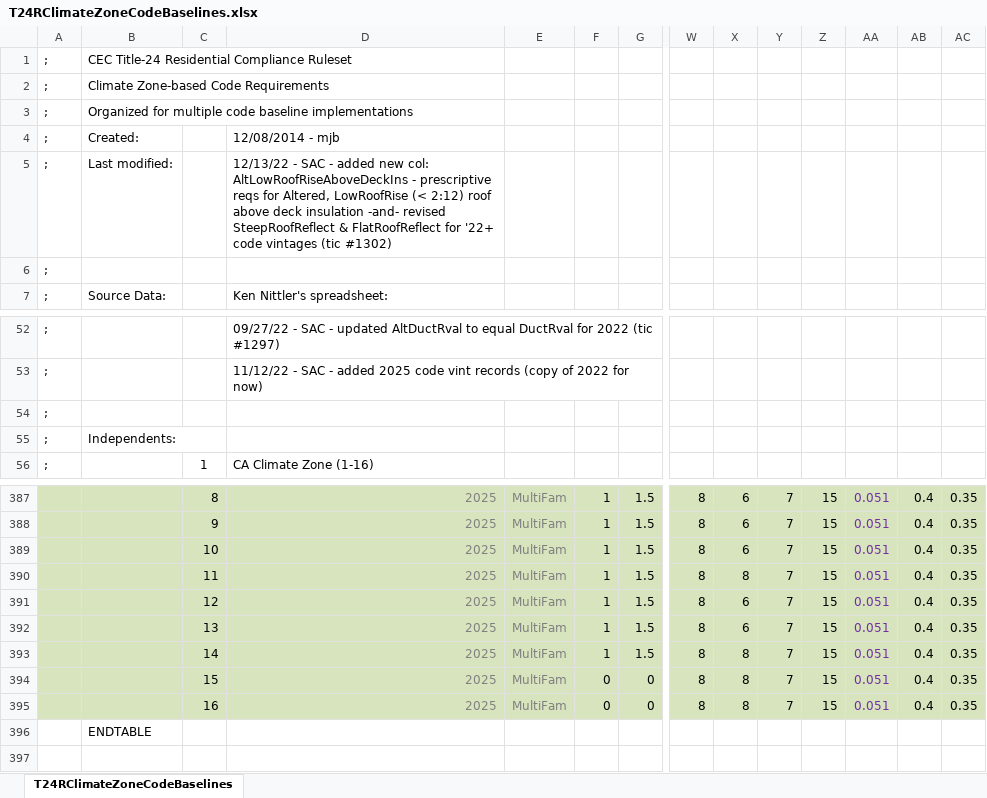
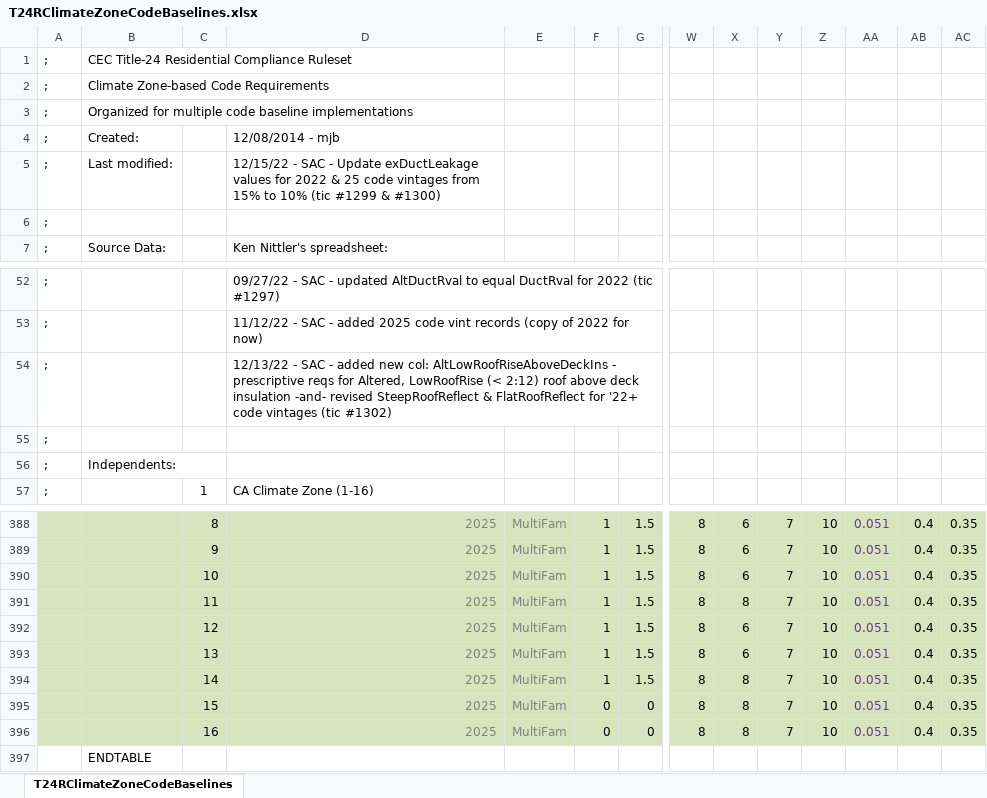
Before and after one commit to joesinger12/Test-Mirror-Workflow, an Excel workbook: RulesetDev/Rulesets/CA Res/Rules/T24RClimateZoneCodeBaselines.xlsx, sheet T24RClimateZoneCodeBaselines, drawn as a sheet; only a part is shown, gaps mark what is left out; values as stored, in another font and other column widths than the file's, no borders; addresses are those after the commit; rows hold the shown columns only; the diff covers the shown part only; the diff names each change by its address in the sheet, - before the commit and + after, or states it on an @@ line.

Commit message:
SVN (res) commit #2307 by scriswellwsf       ruleset updates including new PV exception and revisions to existing duct leakage values (tics #1299 &amp; #1300), plus an EAA roof cons fix

```diff
--- a/RulesetDev/Rulesets/CA Res/Rules/T24RClimateZoneCodeBaselines.xlsx (sheet T24RClimateZoneCodeBaselines)
+++ b/RulesetDev/Rulesets/CA Res/Rules/T24RClimateZoneCodeBaselines.xlsx (sheet T24RClimateZoneCodeBaselines)
-D5: 12/13/22 - SAC - added new col: AltLowRoofRiseAboveDeckIns - prescriptive reqs for Altered, LowRoofRise (< 2:12) roof above deck insulation -and- revised SteepRoofReflect & FlatRoofReflect for '22+ code vintages (tic #1302)
+D5: 12/15/22 - SAC - Update exDuctLeakage values for 2022 & 25 code vintages from 15% to 10% (tic #1299 & #1300)
+row 54: ; |  |  | 12/13/22 - SAC - added new col: AltLowRoofRiseAboveDeckIns - prescriptive reqs for Altered, LowRoofRise (< 2:12) roof above deck insulation -and- revised SteepRoofReflect & FlatRoofReflect for '22+ code vintages (tic #1302)
-Z388:Z396: 15
+Z388:Z396: 10
```
Also changed, not shown: 55 edited cells elsewhere in this sheet, formulas that keep their value, 9 other files.
